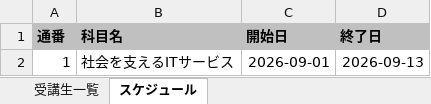
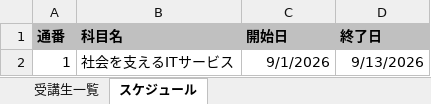
Before and after one commit to nishida2073/project_management, an Excel workbook: tool/kintone-aggregator/clients/地域共催.xlsx, sheet スケジュール, drawn as a sheet; values as stored, in another font and other column widths than the file's, no borders; the diff names each change by its address in the sheet, - before the commit and + after, or states it on an @@ line.

```diff
--- a/tool/kintone-aggregator/clients/地域共催.xlsx (sheet スケジュール)
+++ b/tool/kintone-aggregator/clients/地域共催.xlsx (sheet スケジュール)
-C2 (開始日): 2026-09-01
+C2 (開始日): 9/1/2026
-D2 (終了日): 2026-09-13
+D2 (終了日): 9/13/2026
```
Also changed, not shown: formulas that keep their value, tool/track-aggregator/clients/地域共催-2026.xlsx, 9 other files.
